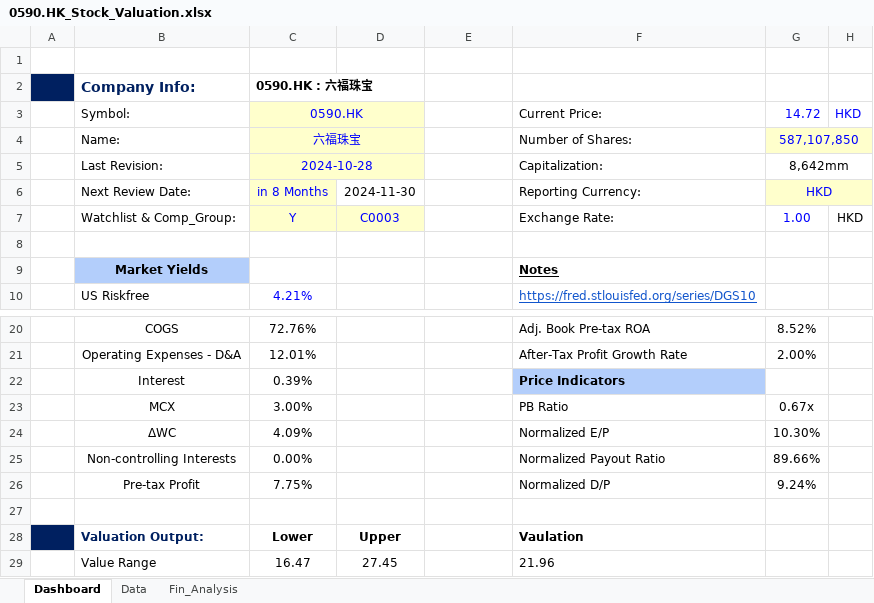
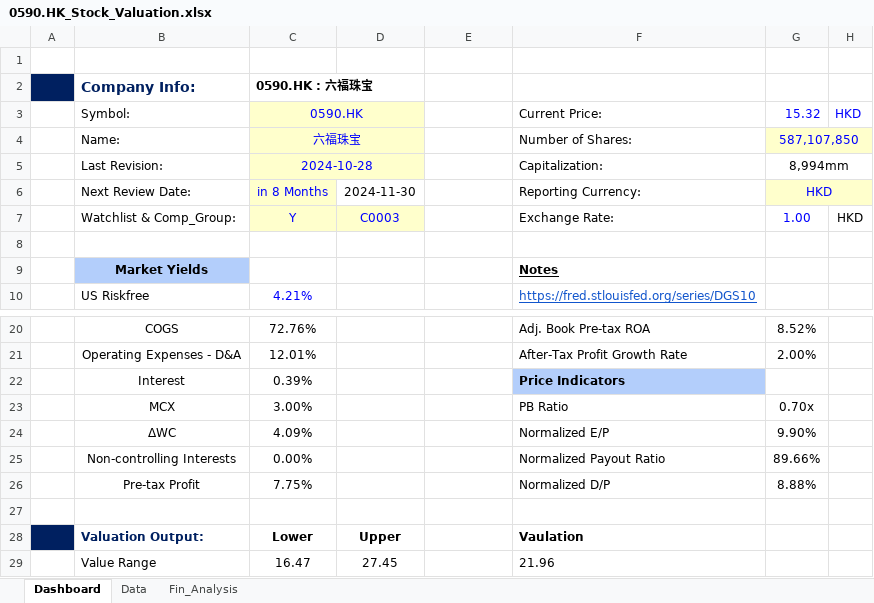
Before and after one commit to JerryChenz/Invest_Proc_Alpha, an Excel workbook: financial_models/opportunities/0590.HK_Stock_Valuation.xlsx, sheet Dashboard, drawn as a sheet; only a part is shown, gaps mark what is left out; values as stored, in another font and other column widths than the file's, no borders; conditional formats not drawn; the diff names each change by its address in the sheet, - before the commit and + after, or states it on an @@ line.

```diff
--- a/financial_models/opportunities/0590.HK_Stock_Valuation.xlsx (sheet Dashboard)
+++ b/financial_models/opportunities/0590.HK_Stock_Valuation.xlsx (sheet Dashboard)
-G3: 14.72
+G3: 15.32
-G5: 8,642mm
+G5: 8,994mm
-G23: 0.67x
+G23: 0.70x
-G24: 10.30%
+G24: 9.90%
-G26: 9.24%
+G26: 8.88%
```
Also changed, not shown: sheet Fin_Analysis, financial_models/Macro_Monitor.xlsx, financial_models/Stock_Monitor.xlsx, 2 other files.
